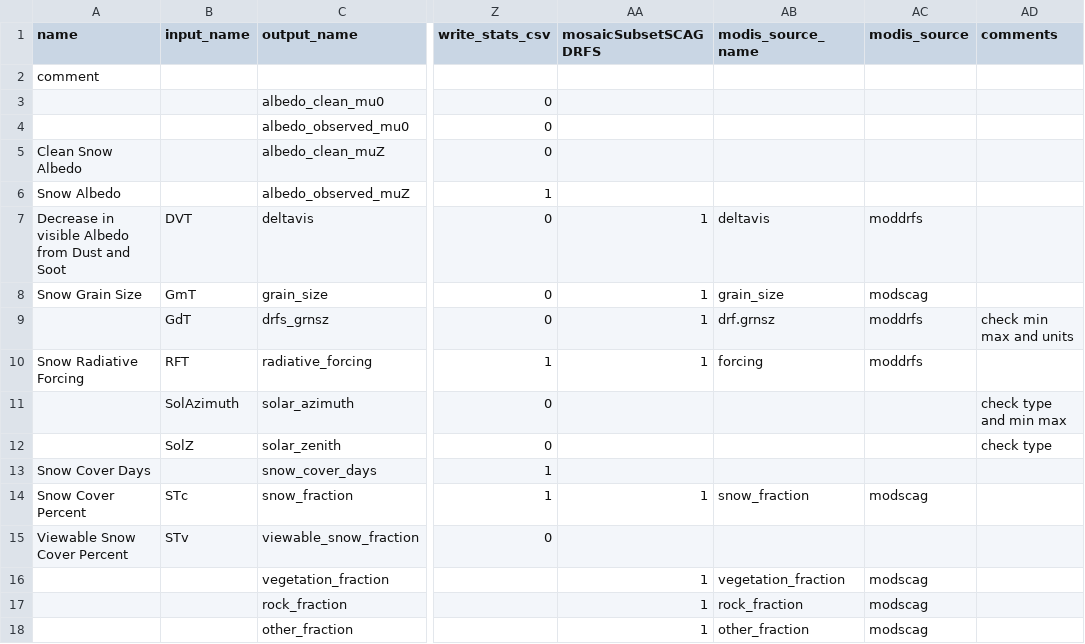
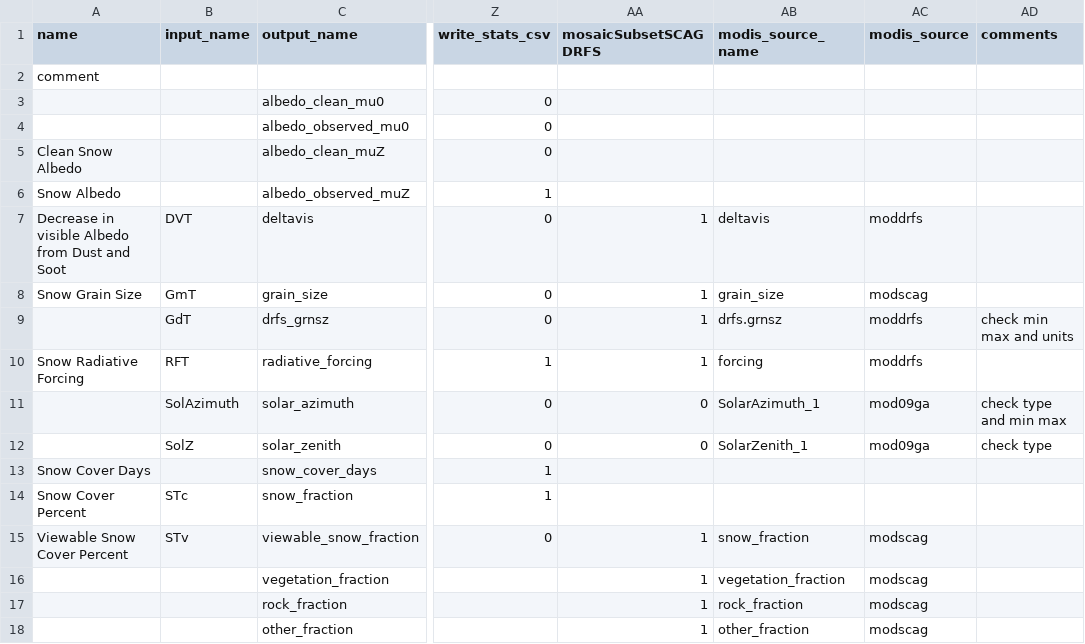
Before and after one commit to RittgerLabGroup/SPIRES_2025_0_1, a CSV file: tbx/conf/configuration_of_variables.csv, drawn as a sheet; only a part is shown, gaps mark what is left out; the diff names each change by its address in the sheet, - before the commit and + after, or states it on an @@ line.

Commit message:
conf variables for drfs.grnz and runSnoTestStep1 and 3

```diff
--- a/tbx/conf/configuration_of_variables.csv
+++ b/tbx/conf/configuration_of_variables.csv
-AB9 (modis_source_name): drf.grnsz
+AB9 (modis_source_name): drfs.grnsz
-AA11:AA12 (mosaicSubsetSCAGDRFS): (empty)
+AA11:AA12 (mosaicSubsetSCAGDRFS): 0
-AB11 (modis_source_name): (empty)
+AB11 (modis_source_name): SolarAzimuth_1
-AC11:AC12 (modis_source): (empty)
+AC11:AC12 (modis_source): mod09ga
-AB12 (modis_source_name): (empty)
+AB12 (modis_source_name): SolarZenith_1
-AA14 (mosaicSubsetSCAGDRFS): 1
+AA14 (mosaicSubsetSCAGDRFS): (empty)
-AB14 (modis_source_name): snow_fraction
+AB14 (modis_source_name): (empty)
-AC14 (modis_source): modscag
+AC14 (modis_source): (empty)
-AA15 (mosaicSubsetSCAGDRFS): (empty)
+AA15 (mosaicSubsetSCAGDRFS): 1
-AB15 (modis_source_name): (empty)
+AB15 (modis_source_name): snow_fraction
-AC15 (modis_source): (empty)
+AC15 (modis_source): modscag
```
